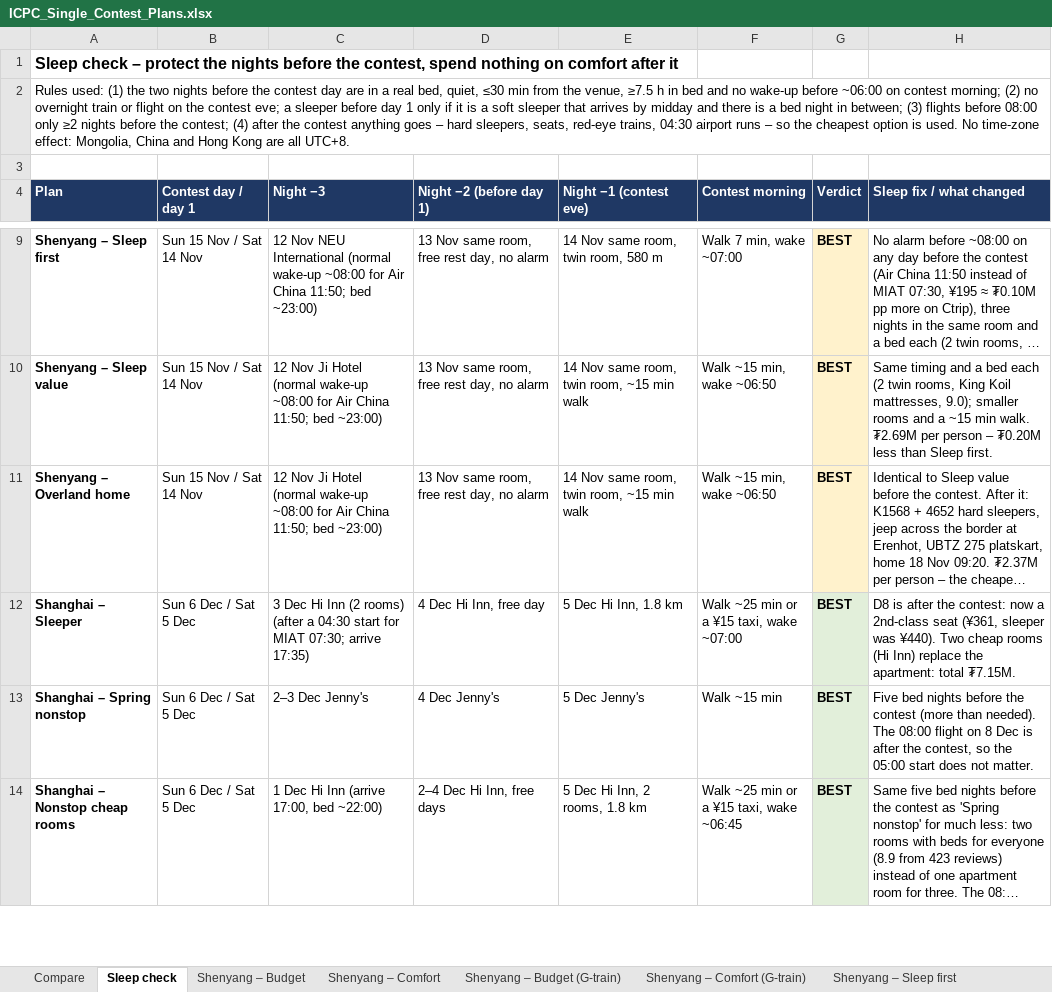
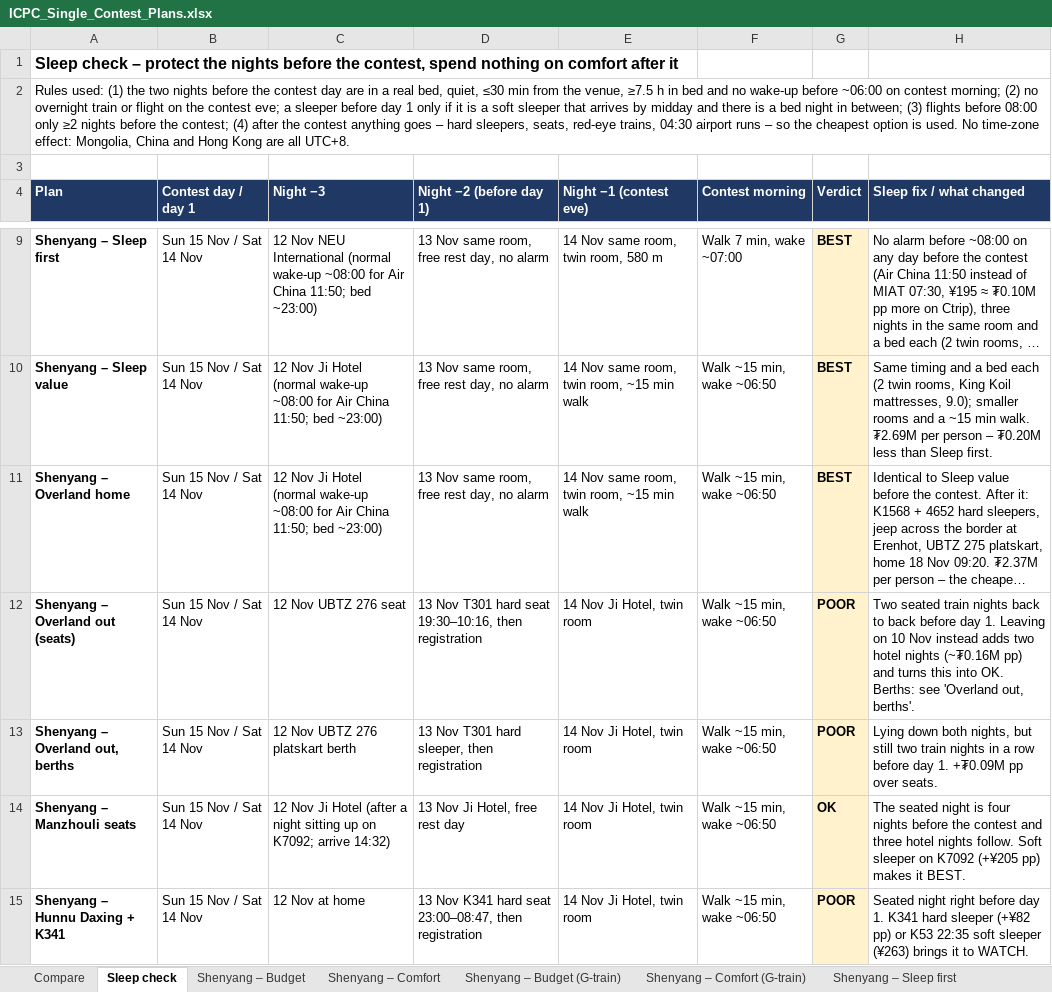
Before and after one commit to Dedibeat/icpc-trip-plan, an Excel workbook: ICPC_Single_Contest_Plans.xlsx, sheet Sleep check, drawn as a sheet; only a part is shown, gaps mark what is left out; the shorter side is filled out with more unchanged rows; long unchanged cells end in …; values as stored, in another font and other column widths than the file's, no borders; the diff covers the shown part only; the diff names each change by its address in the sheet, - before the commit and + after, or states it on an @@ line.

```diff
--- a/ICPC_Single_Contest_Plans.xlsx (sheet Sleep check)
+++ b/ICPC_Single_Contest_Plans.xlsx (sheet Sleep check)
+row 12: Shenyang – Overland out (seats) | Sun 15 Nov / Sat 14 Nov | 12 Nov UBTZ 276 seat | 13 Nov T301 hard seat 19:30–10:16, then registration | 14 Nov Ji Hotel, twin room | Walk ~15 min, wake ~06:50 | POOR | Two seated train nights back to back before day 1. Leaving on 10 Nov instead adds two hotel nights (~₮0.16M pp) and turns this into OK. Berths: see 'Overland out, berths'.
+row 13: Shenyang – Overland out, berths | Sun 15 Nov / Sat 14 Nov | 12 Nov UBTZ 276 platskart berth | 13 Nov T301 hard sleeper, then registration | 14 Nov Ji Hotel, twin room | Walk ~15 min, wake ~06:50 | POOR | Lying down both nights, but still two train nights in a row before day 1. +₮0.09M pp over seats.
+row 14: Shenyang – Manzhouli seats | Sun 15 Nov / Sat 14 Nov | 12 Nov Ji Hotel (after a night sitting up on K7092; arrive 14:32) | 13 Nov Ji Hotel, free rest day | 14 Nov Ji Hotel, twin room | Walk ~15 min, wake ~06:50 | OK | The seated night is four nights before the contest and three hotel nights follow. Soft sleeper on K7092 (+¥205 pp) makes it BEST.
+row 15: Shenyang – Hunnu Daxing + K341 | Sun 15 Nov / Sat 14 Nov | 12 Nov at home | 13 Nov K341 hard seat 23:00–08:47, then registration | 14 Nov Ji Hotel, twin room | Walk ~15 min, wake ~06:50 | POOR | Seated night right before day 1. K341 hard sleeper (+¥82 pp) or K53 22:35 soft sleeper (¥263) brings it to WATCH.
```
Also changed, not shown: 3 added rows elsewhere in this sheet, sheet Compare, other sheet tabs, 1 other file.
